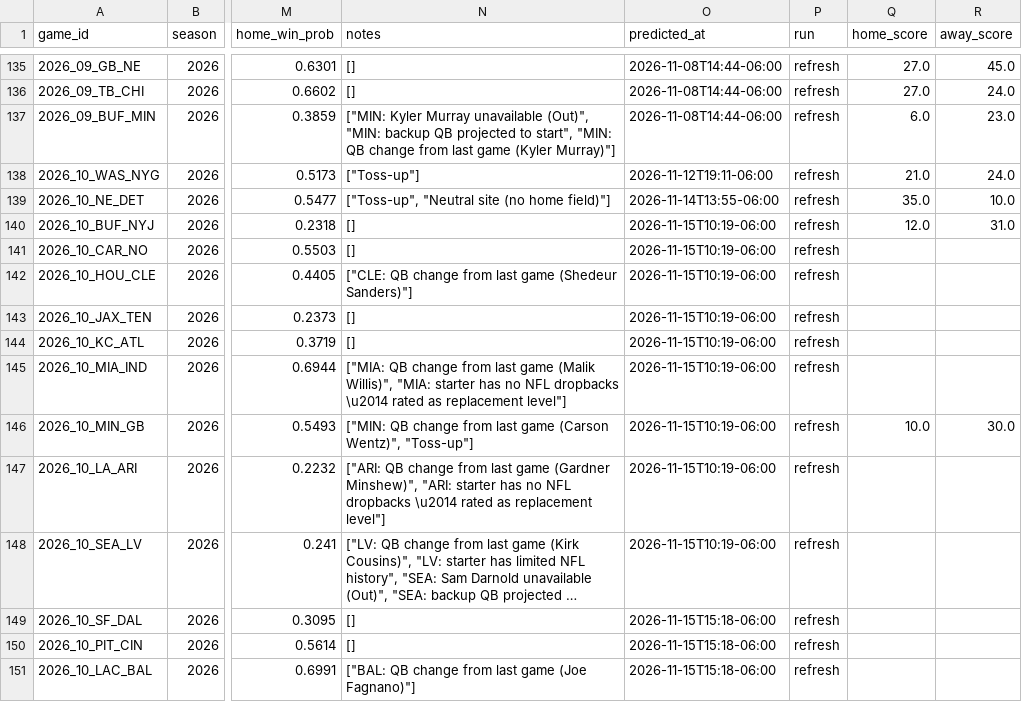
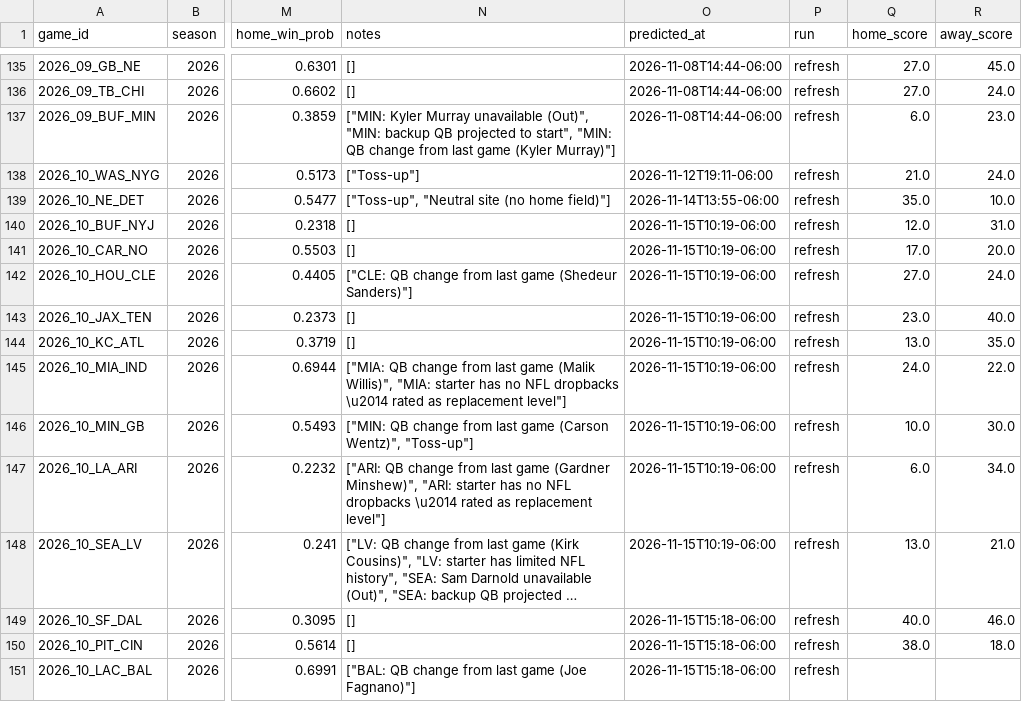
Before and after one commit to murphyryan625/nfl-predictor, a CSV file: data/predictions.csv, drawn as a sheet; only a part is shown, gaps mark what is left out; long unchanged cells end in …; the diff names each change by its address in the sheet, - before the commit and + after, or states it on an @@ line.

```diff
--- a/data/predictions.csv
+++ b/data/predictions.csv
-Q141 (home_score): (empty)
+Q141 (home_score): 17.0
-R141 (away_score): (empty)
+R141 (away_score): 20.0
-Q142 (home_score): (empty)
+Q142 (home_score): 27.0
-R142 (away_score): (empty)
+R142 (away_score): 24.0
-Q143 (home_score): (empty)
+Q143 (home_score): 23.0
-R143 (away_score): (empty)
+R143 (away_score): 40.0
-Q144 (home_score): (empty)
+Q144 (home_score): 13.0
-R144 (away_score): (empty)
+R144 (away_score): 35.0
-Q145 (home_score): (empty)
+Q145 (home_score): 24.0
-R145 (away_score): (empty)
+R145 (away_score): 22.0
-Q147 (home_score): (empty)
+Q147 (home_score): 6.0
-R147 (away_score): (empty)
+R147 (away_score): 34.0
-Q148 (home_score): (empty)
+Q148 (home_score): 13.0
-R148 (away_score): (empty)
+R148 (away_score): 21.0
-Q149 (home_score): (empty)
+Q149 (home_score): 40.0
-R149 (away_score): (empty)
+R149 (away_score): 46.0
-Q150 (home_score): (empty)
+Q150 (home_score): 38.0
-R150 (away_score): (empty)
+R150 (away_score): 18.0
```
Also changed, not shown: data/clv_picks.csv, site/data/picks.csv, 5 other files.
